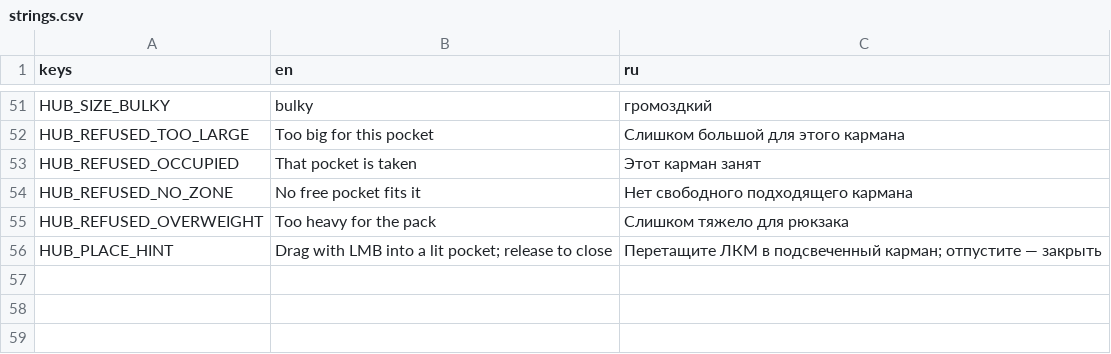
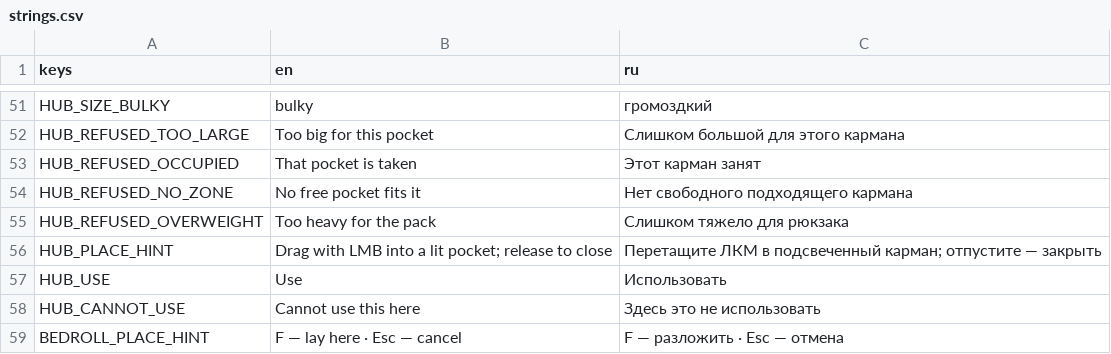
Before and after one commit to Nolavel/Henry-s-Feral-Night, a CSV file: localization/strings.csv, drawn as a sheet; only a part is shown, gaps mark what is left out.

```diff
--- a/localization/strings.csv
+++ b/localization/strings.csv
@@ -56 +56,4 @@ HUB_REFUSED_OVERWEIGHT,Too heavy for the pack,Слишком тяжело для
 HUB_PLACE_HINT,Drag with LMB into a lit pocket; release to close,Перетащите ЛКМ в подсвеченный карман; отпустите — закрыть
+HUB_USE,Use,Использовать
+HUB_CANNOT_USE,Cannot use this here,Здесь это не использовать
+BEDROLL_PLACE_HINT,F — lay here · Esc — cancel,F — разложить · Esc — отмена
```
Also changed, not shown: 12 other files.
